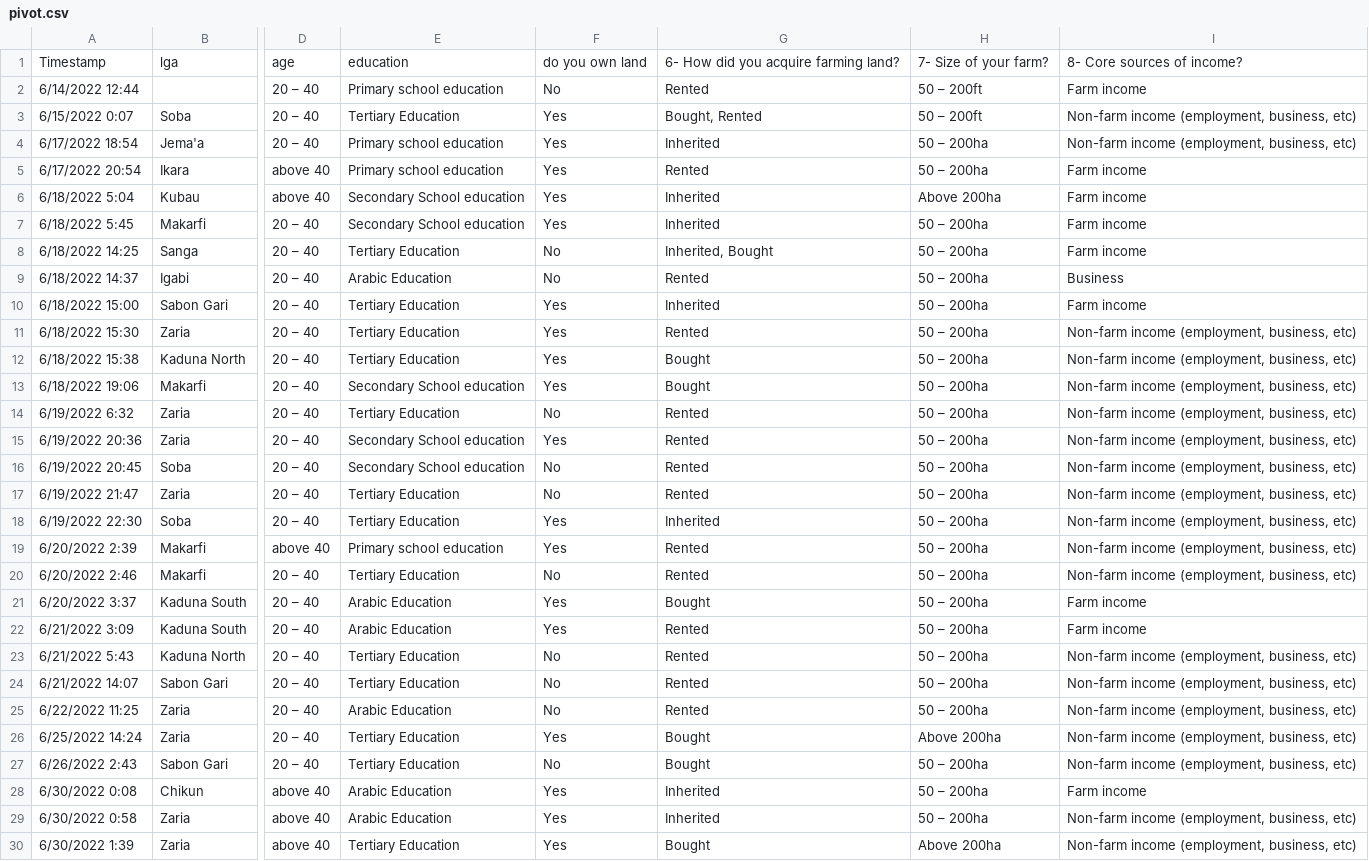
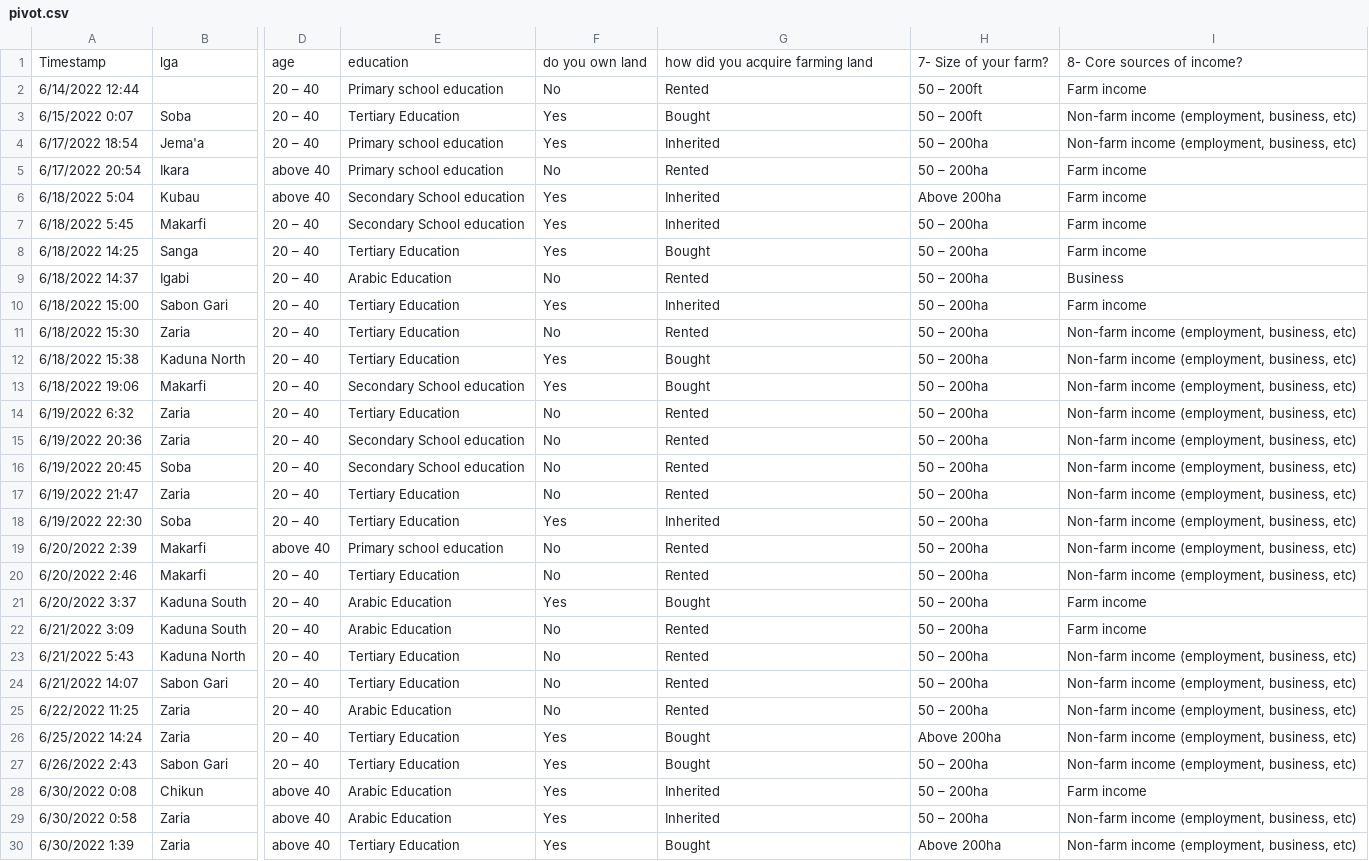
Before and after one commit to elsunais6167/maize-climate-plots, a CSV file: pivot.csv, drawn as a sheet; only a part is shown, gaps mark what is left out; the diff covers the shown part only; the diff names each change by its address in the sheet, - before the commit and + after, or states it on an @@ line.

```diff
--- a/pivot.csv
+++ b/pivot.csv
-G1: 6- How did you acquire farming land?
+G1: how did you acquire farming land
-G3: Bought, Rented
+G3: Bought
-F5: Yes
+F5: No
-F8: No
+F8: Yes
-G8: Inherited, Bought
+G8: Bought
-F11: Yes
+F11: No
-F15: Yes
+F15: No
-F19: Yes
+F19: No
-F22: Yes
+F22: No
-F27: No
+F27: Yes
```
Also changed, not shown: 41 edited cells elsewhere in this file, 1 other file.
